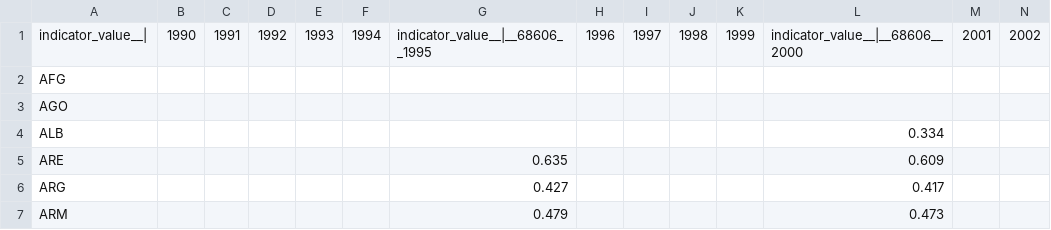
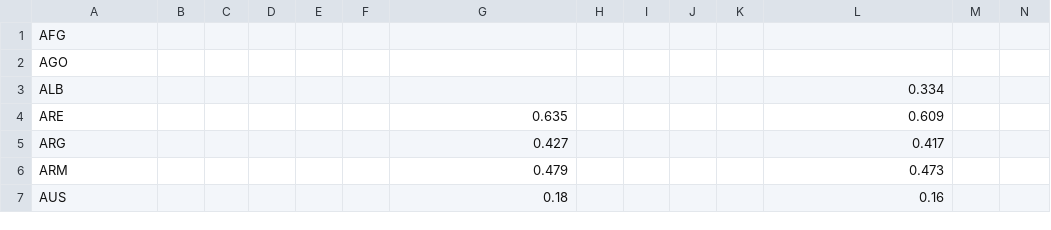
Before and after one commit to JohnWales/Visualizing-UNs-Human-Development-Report, a CSV file: csv_files/gender_inequality_index.csv, drawn as a sheet; only a part is shown; the shorter side is filled out with more unchanged rows; rows hold the shown columns only; the diff names each change by its address in the sheet, - before the commit and + after, or states it on an @@ line.

```diff
--- a/csv_files/gender_inequality_index.csv
+++ b/csv_files/gender_inequality_index.csv
-row 1: indicator_value__| | 1990 | 1991 | 1992 | 1993 | 1994 | indicator_value__|__68606__1995 | 1996 | 1997 | 1998 | 1999 | indicator_value__|__68606__2000 | 2001 | 2002
```
Also changed, not shown: 3 other files.
